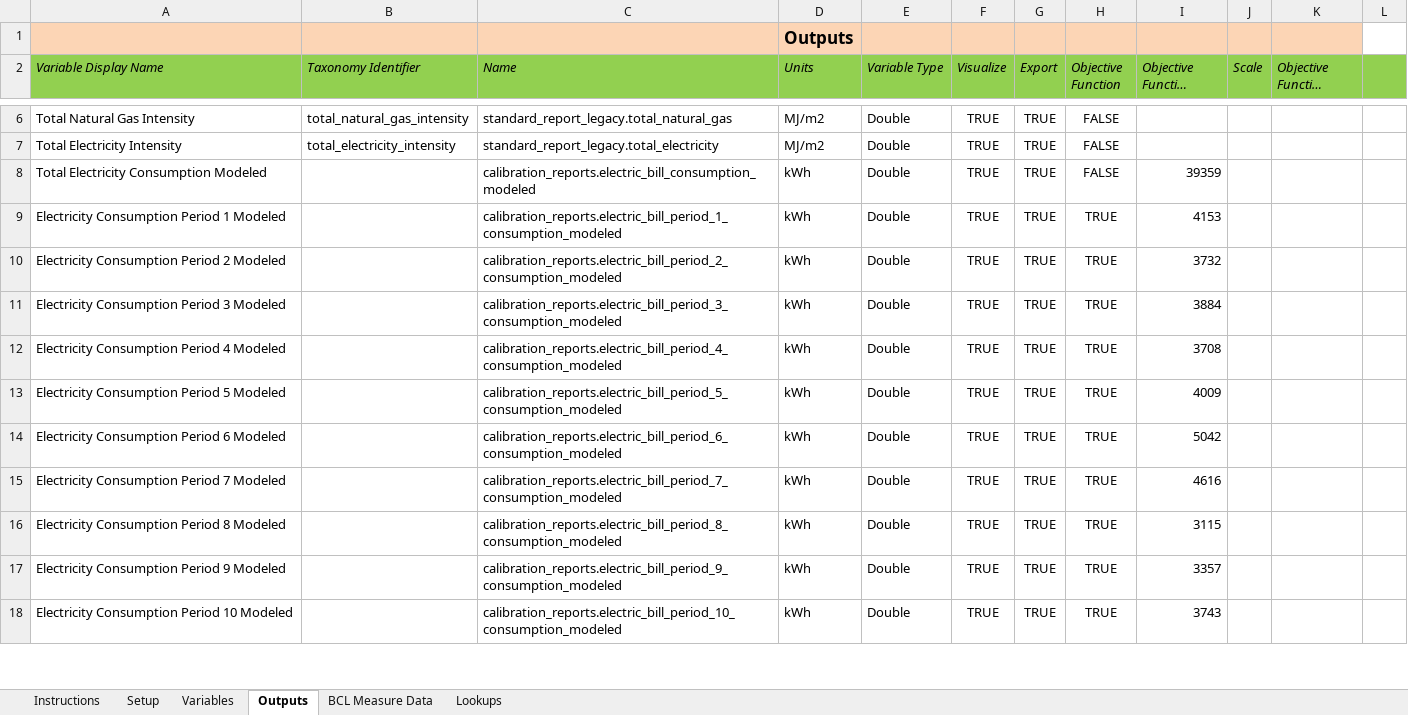
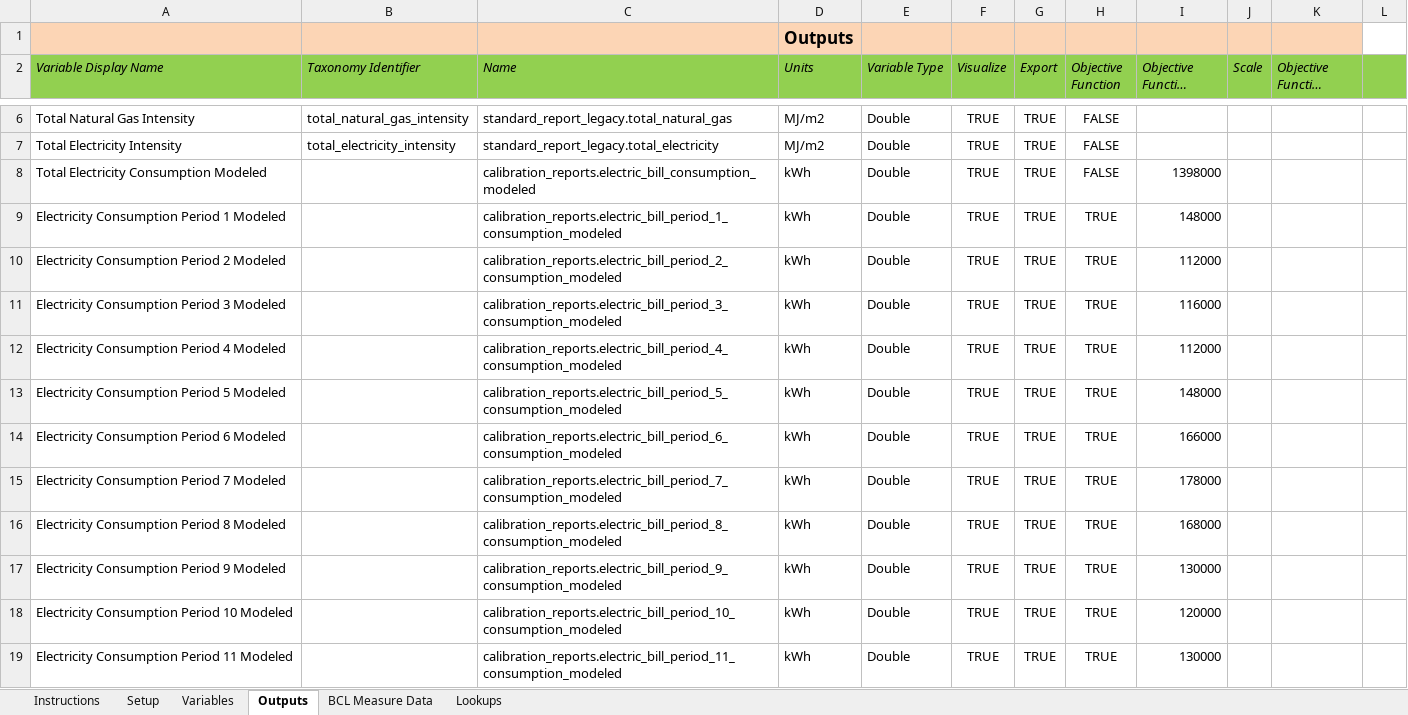
Before and after one commit to NREL/OpenStudio-analysis-spreadsheet, an Excel workbook: projects/office_calibration.xlsx, sheet Outputs, drawn as a sheet; only a part is shown, gaps mark what is left out; long unchanged cells end in …; values as stored, in another font and other column widths than the file's, no borders; the diff covers the shown part only; the diff names each change by its address in the sheet, - before the commit and + after, or states it on an @@ line.

```diff
--- a/projects/office_calibration.xlsx (sheet Outputs)
+++ b/projects/office_calibration.xlsx (sheet Outputs)
-I8 (Objective Function Target): 39359
+I8 (Objective Function Target): 1398000
-I9 (Objective Function Target): 4153
+I9 (Objective Function Target): 148000
-I10 (Objective Function Target): 3732
+I10 (Objective Function Target): 112000
-I11 (Objective Function Target): 3884
+I11 (Objective Function Target): 116000
-I12 (Objective Function Target): 3708
+I12 (Objective Function Target): 112000
-I13 (Objective Function Target): 4009
+I13 (Objective Function Target): 148000
-I14 (Objective Function Target): 5042
+I14 (Objective Function Target): 166000
-I15 (Objective Function Target): 4616
+I15 (Objective Function Target): 178000
-I16 (Objective Function Target): 3115
+I16 (Objective Function Target): 168000
-I17 (Objective Function Target): 3357
+I17 (Objective Function Target): 130000
-I18 (Objective Function Target): 3743
+I18 (Objective Function Target): 120000
+row 19: Electricity Consumption Period 11 Modeled |  | calibration_reports.electric_bill_period_11_consumption_modeled | kWh | Double | TRUE | TRUE | TRUE | 130000
```
Also changed, not shown: 2 added rows and 10 edited cells elsewhere in this sheet, projects/office_calibration_14.xlsx, projects/office_calibration_nsga2.xlsx.
